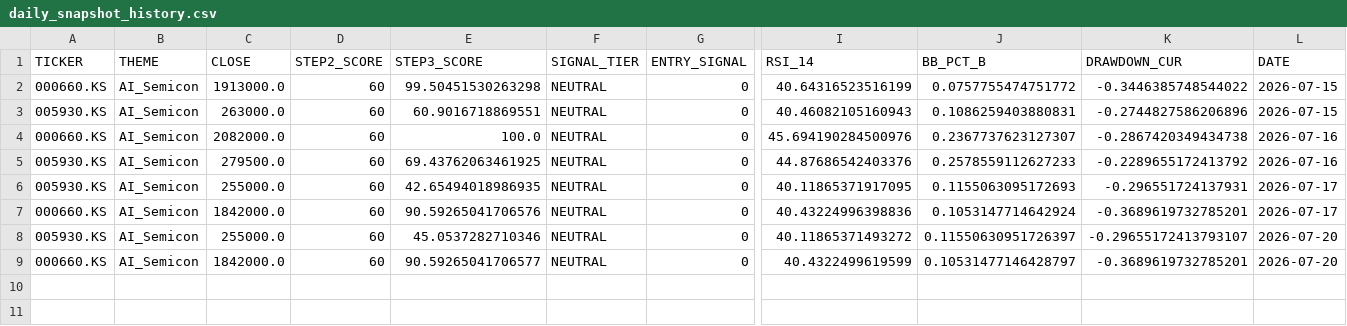
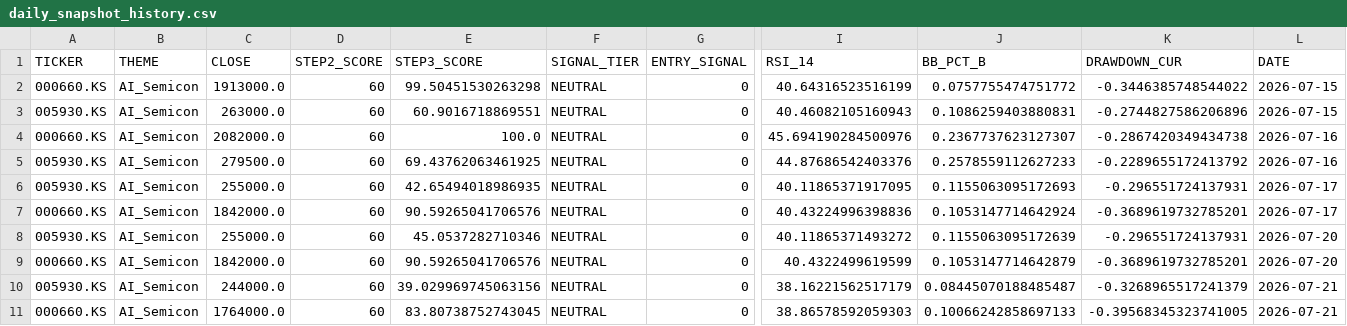
Before and after one commit to ONE-CASE/stock-entry-agent, a CSV file: output/daily_snapshot_history.csv, drawn as a sheet; only a part is shown, gaps mark what is left out; rows hold the shown columns only; the diff names each change by its address in the sheet, - before the commit and + after, or states it on an @@ line.

```diff
--- a/output/daily_snapshot_history.csv
+++ b/output/daily_snapshot_history.csv
-J8 (BB_PCT_B): 0.11550630951726397
+J8 (BB_PCT_B): 0.1155063095172639
-K8 (DRAWDOWN_CUR): -0.29655172413793107
+K8 (DRAWDOWN_CUR): -0.296551724137931
-E9 (STEP3_SCORE): 90.59265041706577
+E9 (STEP3_SCORE): 90.59265041706576
-J9 (BB_PCT_B): 0.10531477146428797
+J9 (BB_PCT_B): 0.1053147714642879
+row 10: 005930.KS | AI_Semicon | 244000.0 | 60 | 39.029969745063156 | NEUTRAL | 0 | 38.16221562517179 | 0.08445070188485487 | -0.3268965517241379 | 2026-07-21
+row 11: 000660.KS | AI_Semicon | 1764000.0 | 60 | 83.80738752743045 | NEUTRAL | 0 | 38.86578592059303 | 0.10066242858697133 | -0.39568345323741005 | 2026-07-21
```
Also changed, not shown: output/macro_panel.csv, 3 other files.
